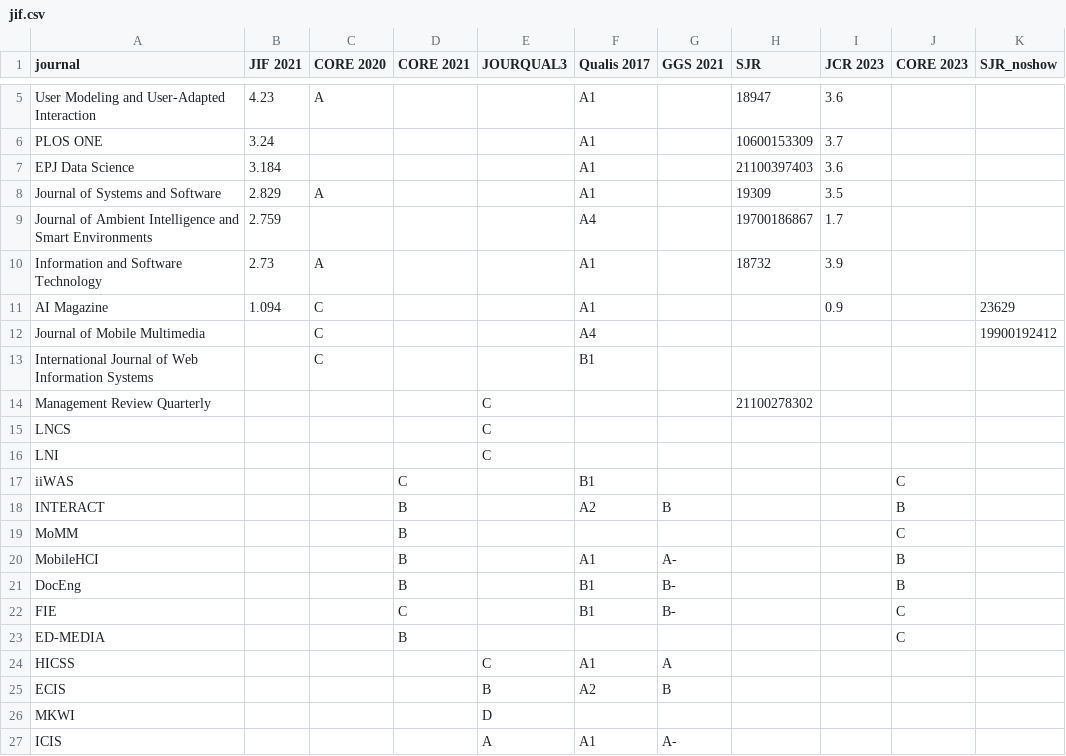
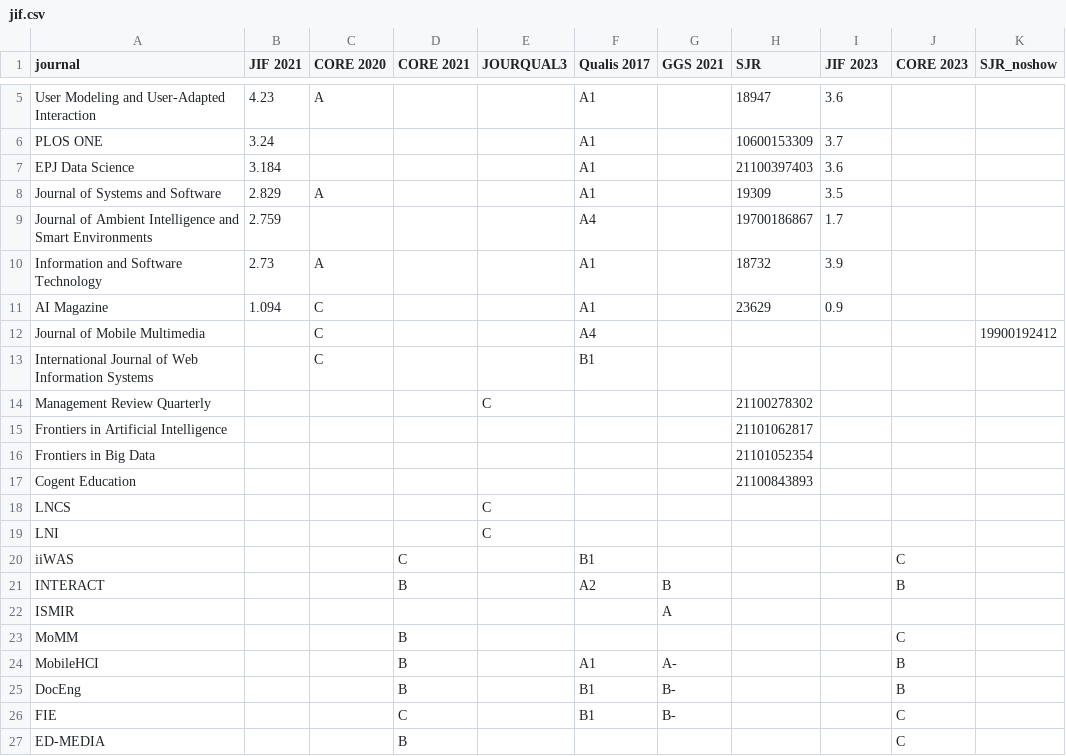
Before and after one commit to chbeu/chbeu.github.io, a CSV file: assets/csv/jif.csv, drawn as a sheet; only a part is shown, gaps mark what is left out; the shorter side is filled out with more unchanged rows; the diff names each change by its address in the sheet, - before the commit and + after, or states it on an @@ line.

Commit message:
layout adaptations, added journals/confs to JIF

```diff
--- a/assets/csv/jif.csv
+++ b/assets/csv/jif.csv
-I1: JCR 2023
+I1: JIF 2023
-H11 (SJR): (empty)
+H11 (SJR): 23629
-K11 (SJR_noshow): 23629
+K11 (SJR_noshow): (empty)
+row 15: Frontiers in Artificial Intelligence |  |  |  |  |  |  | 21101062817
+row 16: Frontiers in Big Data |  |  |  |  |  |  | 21101052354
+row 17: Cogent Education |  |  |  |  |  |  | 21100843893
+row 22: ISMIR |  |  |  |  |  | A
```
Also changed, not shown: 3 other files.
